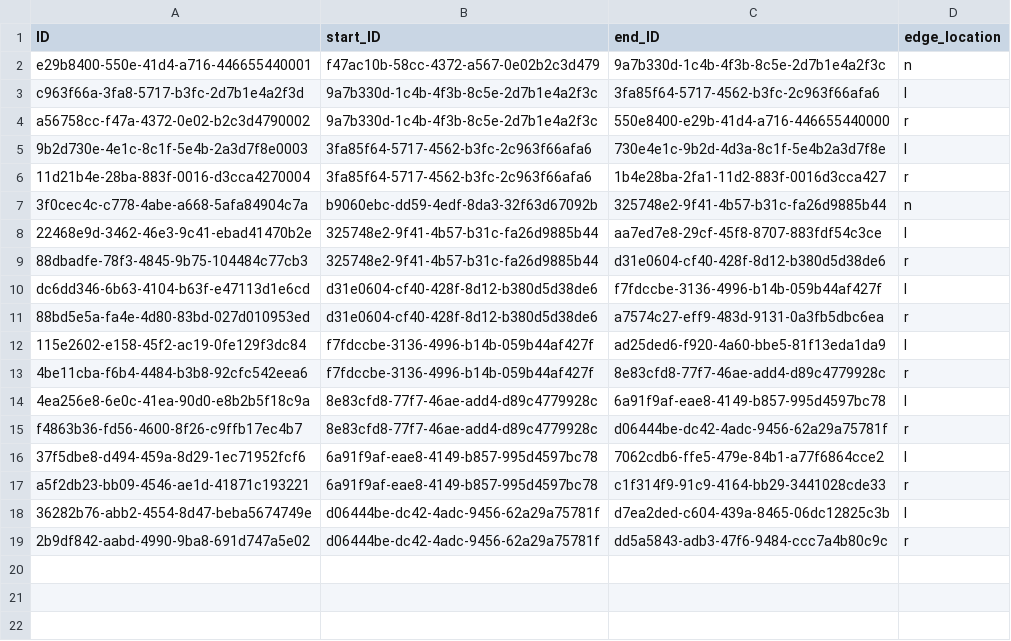
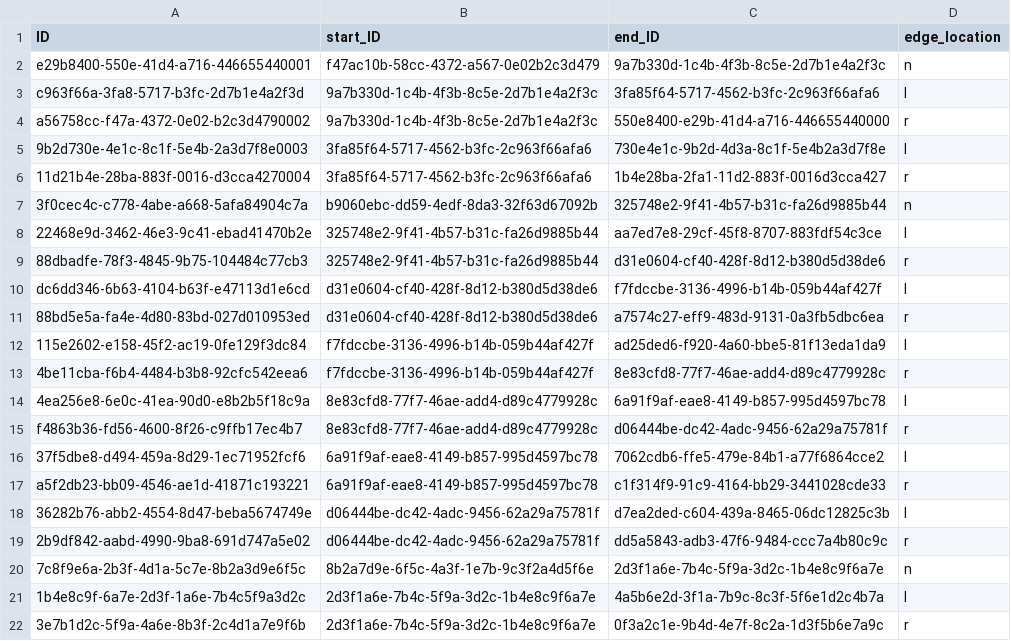
Before and after one commit to prabhudc/formula-modeler-1, a CSV file: db/data/Edges.csv, drawn as a sheet; the diff names each change by its address in the sheet, - before the commit and + after, or states it on an @@ line.

```diff
--- a/db/data/Edges.csv
+++ b/db/data/Edges.csv
+row 20: 7c8f9e6a-2b3f-4d1a-5c7e-8b2a3d9e6f5c | 8b2a7d9e-6f5c-4a3f-1e7b-9c3f2a4d5f6e | 2d3f1a6e-7b4c-5f9a-3d2c-1b4e8c9f6a7e | n
+row 21: 1b4e8c9f-6a7e-2d3f-1a6e-7b4c5f9a3d2c | 2d3f1a6e-7b4c-5f9a-3d2c-1b4e8c9f6a7e | 4a5b6e2d-3f1a-7b9c-8c3f-5f6e1d2c4b7a | l
+row 22: 3e7b1d2c-5f9a-4a6e-8b3f-2c4d1a7e9f6b | 2d3f1a6e-7b4c-5f9a-3d2c-1b4e8c9f6a7e | 0f3a2c1e-9b4d-4e7f-8c2a-1d3f5b6e7a9c | r
```
Also changed, not shown: db/data/Formulae.csv, db/data/Nodes.csv, 11 other files.
